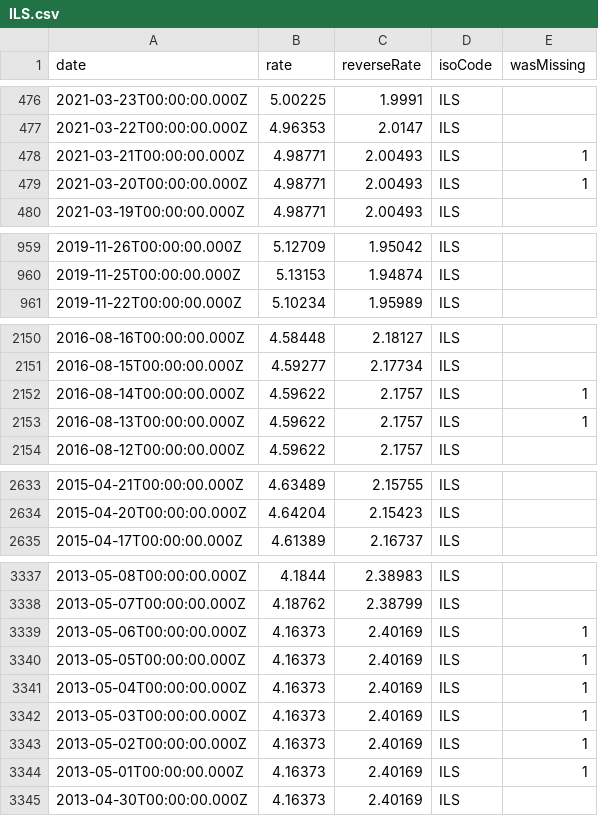
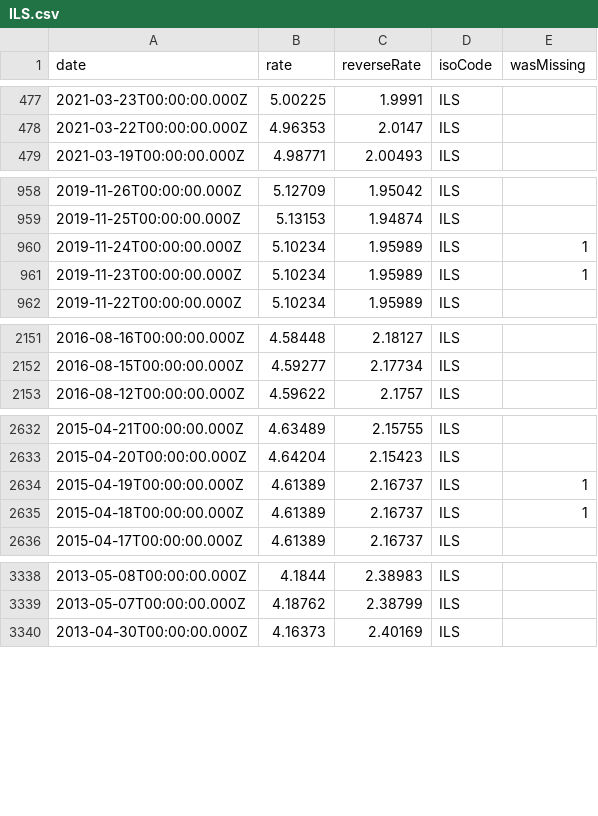
Before and after one commit to GeorgeSG/bnb-currency-exchange-rates, a CSV file: data/ILS.csv, drawn as a sheet; only a part is shown, gaps mark what is left out; removed rows and columns are numbered as before the commit, all else as after; the diff covers the shown part only; the diff names each change by its address in the sheet, - before the commit and + after, or states it on an @@ line.

Commit message:
Update exchange rates

```diff
--- a/data/ILS.csv
+++ b/data/ILS.csv
-row 478: 2021-03-21T00:00:00.000Z | 4.98771 | 2.00493 | ILS | 1
-row 479: 2021-03-20T00:00:00.000Z | 4.98771 | 2.00493 | ILS | 1
+row 960: 2019-11-24T00:00:00.000Z | 5.10234 | 1.95989 | ILS | 1
+row 961: 2019-11-23T00:00:00.000Z | 5.10234 | 1.95989 | ILS | 1
-row 2152: 2016-08-14T00:00:00.000Z | 4.59622 | 2.1757 | ILS | 1
-row 2153: 2016-08-13T00:00:00.000Z | 4.59622 | 2.1757 | ILS | 1
+row 2634: 2015-04-19T00:00:00.000Z | 4.61389 | 2.16737 | ILS | 1
+row 2635: 2015-04-18T00:00:00.000Z | 4.61389 | 2.16737 | ILS | 1
-row 3339: 2013-05-06T00:00:00.000Z | 4.16373 | 2.40169 | ILS | 1
-row 3340: 2013-05-05T00:00:00.000Z | 4.16373 | 2.40169 | ILS | 1
-row 3341: 2013-05-04T00:00:00.000Z | 4.16373 | 2.40169 | ILS | 1
-row 3342: 2013-05-03T00:00:00.000Z | 4.16373 | 2.40169 | ILS | 1
-row 3343: 2013-05-02T00:00:00.000Z | 4.16373 | 2.40169 | ILS | 1
-row 3344: 2013-05-01T00:00:00.000Z | 4.16373 | 2.40169 | ILS | 1
```
Also changed, not shown: 1 added row and 2 removed rows elsewhere in this file, data/CYP.csv, data/INR.csv, 39 other files.
